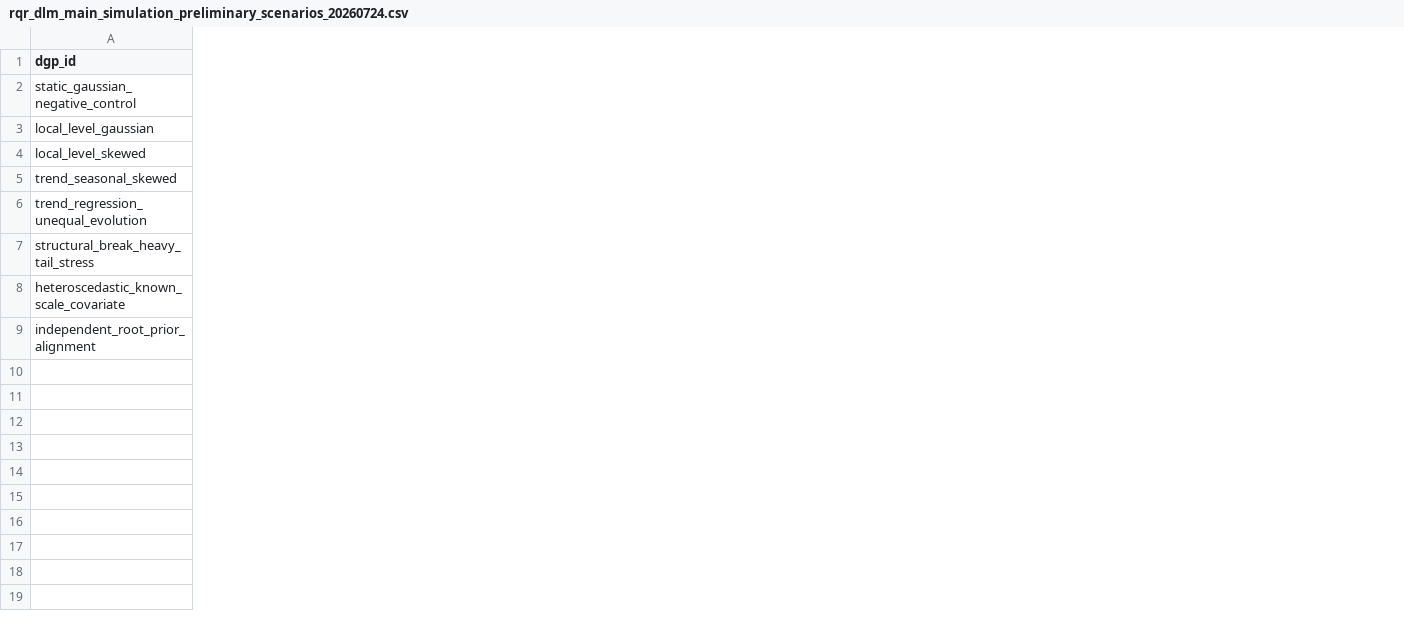
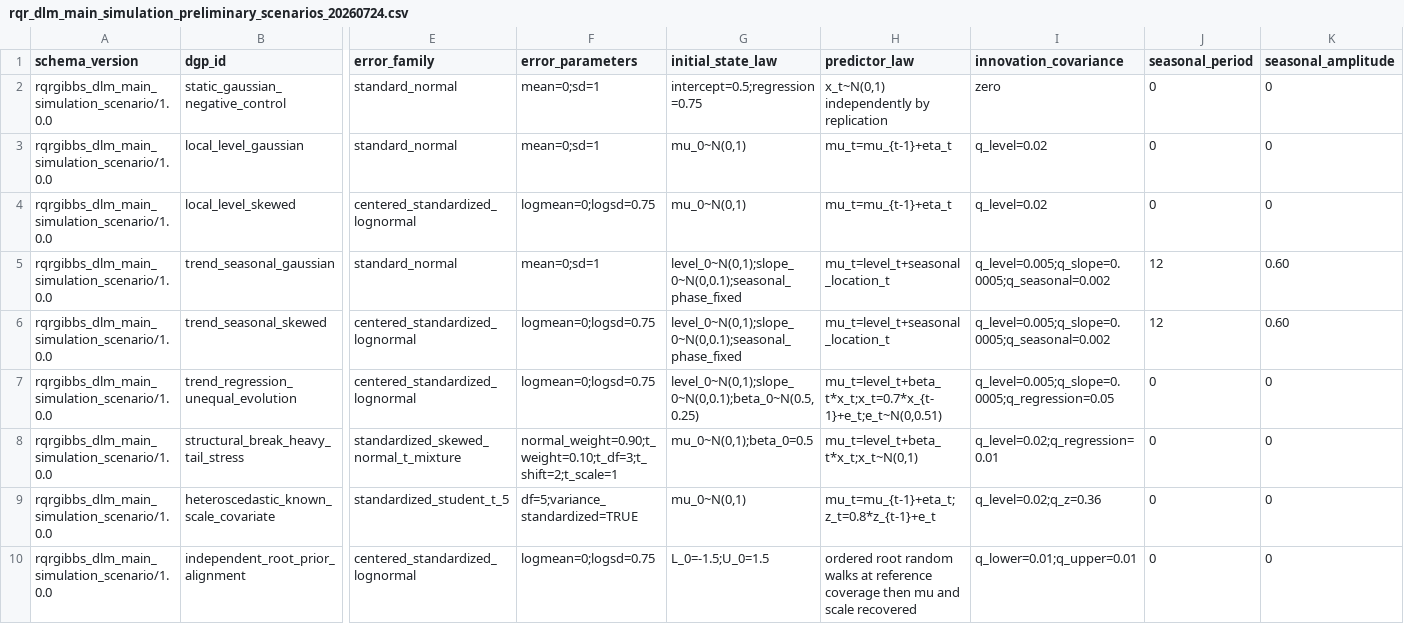
Before and after one commit to AntonioAPDL/RQR-GIBBS, a CSV file: application/config/rqr_dlm/rqr_dlm_main_simulation_preliminary_scenarios_20260724.csv, drawn as a sheet; only a part is shown, gaps mark what is left out; addresses are those after the commit; rows hold the shown columns only; the diff covers the shown part only; the diff names each change by its address in the sheet, - before the commit and + after, or states it on an @@ line.

Commit message:
Harden Output-14 gates and freeze simulation references

```diff
--- a/application/config/rqr_dlm/rqr_dlm_main_simulation_preliminary_scenarios_20260724.csv
+++ b/application/config/rqr_dlm/rqr_dlm_main_simulation_preliminary_scenarios_20260724.csv
+column A (schema_version), rows 2-4: all rqrgibbs_dlm_main_simulation_scenario/1.0.0; rows 6-10: all rqrgibbs_dlm_main_simulation_scenario/1.0.0
+column E (error_family), rows 2-4: standard_normal | standard_normal | centered_standardized_lognormal; rows 6-10: centered_standardized_lognormal | centered_standardized_lognormal | standardized_skewed_normal_t_mixture | standardized_student_t_5 | centered_standardized_lognormal
+column F (error_parameters), rows 2-4: mean=0;sd=1 | mean=0;sd=1 | logmean=0;logsd=0.75; rows 6-10: logmean=0;logsd=0.75 | logmean=0;logsd=0.75 | normal_weight=0.90;t_weight=0.10;t_df=3;t_shift=2;t_scale=1 | df=5;variance_standardized=TRUE | logmean=0;logsd=0.75
+column G (initial_state_law), rows 2-4: intercept=0.5;regression=0.75 | mu_0~N(0,1) | mu_0~N(0,1); rows 6-10: level_0~N(0,1);slope_0~N(0,0.1);seasonal_phase_fixed | level_0~N(0,1);slope_0~N(0,0.1);beta_0~N(0.5,0.25) | mu_0~N(0,1);beta_0=0.5 | mu_0~N(0,1) | L_0=-1.5;U_0=1.5
+column H (predictor_law), rows 2-4: x_t~N(0,1) independently by replication | mu_t=mu_{t-1}+eta_t | mu_t=mu_{t-1}+eta_t; rows 6-10: mu_t=level_t+seasonal_location_t | mu_t=level_t+beta_t*x_t;x_t=0.7*x_{t-1}+e_t;e_t~N(0,0.51) | mu_t=level_t+beta_t*x_t;x_t~N(0,1) | mu_t=mu_{t-1}+eta_t;z_t=0.8*z_{t-1}+e_t | ordered root random walks at reference coverage then mu and scale recovered
+column I (innovation_covariance), rows 2-4: zero | q_level=0.02 | q_level=0.02; rows 6-10: q_level=0.005;q_slope=0.0005;q_seasonal=0.002 | q_level=0.005;q_slope=0.0005;q_regression=0.05 | q_level=0.02;q_regression=0.01 | q_level=0.02;q_z=0.36 | q_lower=0.01;q_upper=0.01
+column J (seasonal_period), rows 2-4: all 0; rows 6-10: 12 | 0 | 0 | 0 | 0
+column K (seasonal_amplitude), rows 2-4: all 0; rows 6-10: 0.60 | 0 | 0 | 0 | 0
+row 5: rqrgibbs_dlm_main_simulation_scenario/1.0.0 | trend_seasonal_gaussian | standard_normal | mean=0;sd=1 | level_0~N(0,1);slope_0~N(0,0.1);seasonal_phase_fixed | mu_t=level_t+seasonal_location_t | q_level=0.005;q_slope=0.0005;q_seasonal=0.002 | 12 | 0.60
```
Also changed, not shown: 13 added columns, 4 removed columns and 7 edited cells elsewhere in this file, application/config/rqr_dlm/rqr_dlm_main_simulation_preliminary_methods_20260724.csv, 23 other files.
